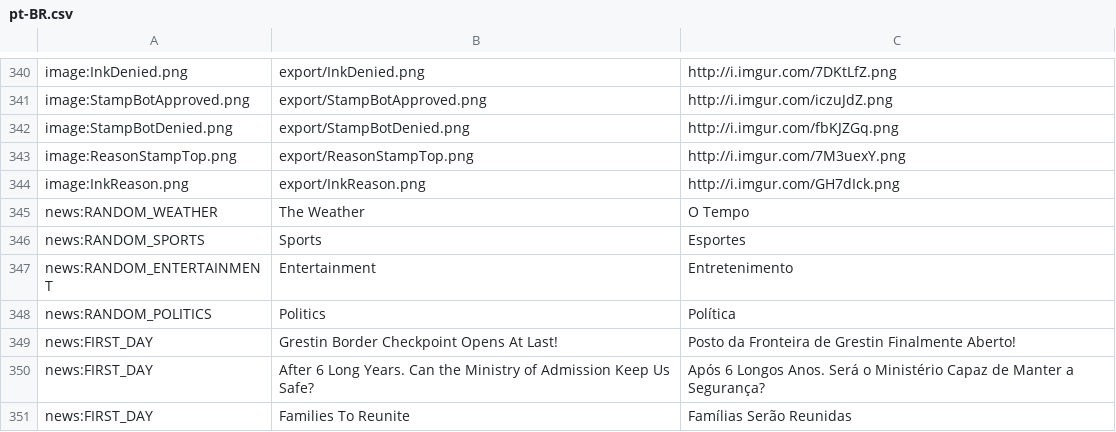
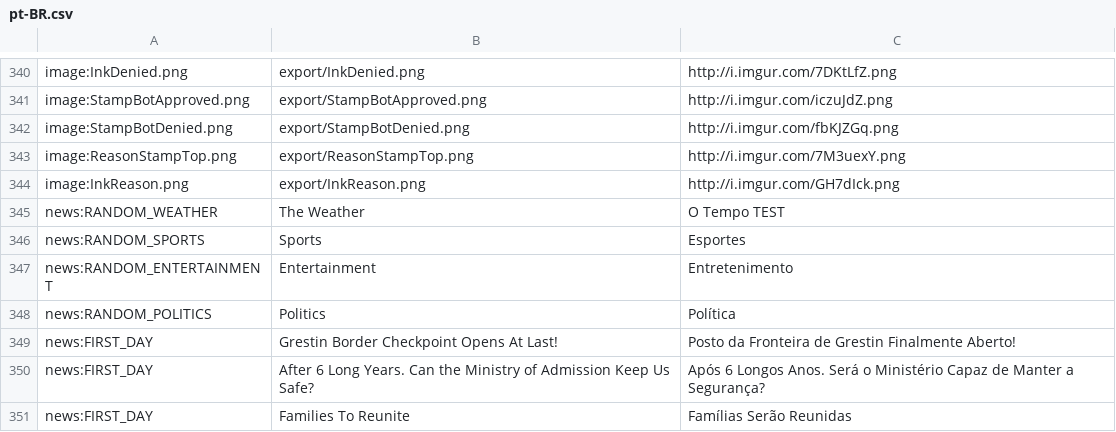
Before and after one commit to PapersPleaseLoc/Loc, a CSV file: pt-BR.csv, drawn as a sheet; only a part is shown, gaps mark what is left out; the diff names each change by its address in the sheet, - before the commit and + after, or states it on an @@ line.

Commit message:
Updates

```diff
--- a/pt-BR.csv
+++ b/pt-BR.csv
-C345: O Tempo
+C345: O Tempo TEST
```
